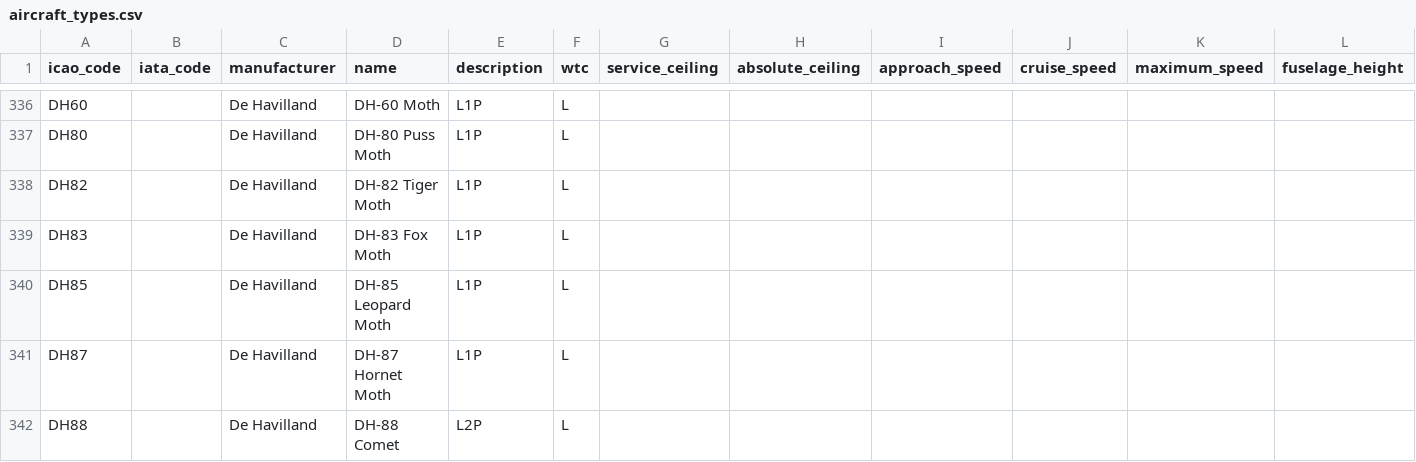
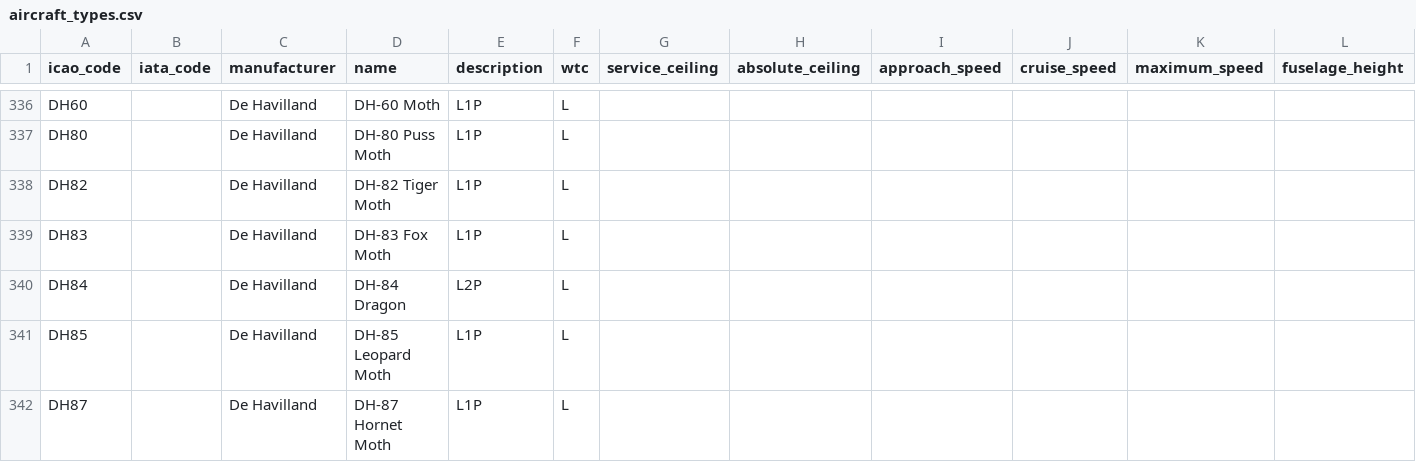
Before and after one commit to jbroutier/whatisflying-db, a CSV file: data/aircraft_types.csv, drawn as a sheet; only a part is shown, gaps mark what is left out; the shorter side is filled out with more unchanged rows; rows hold the shown columns only; the diff names each change by its address in the sheet, - before the commit and + after, or states it on an @@ line.

Commit message:
Add 1 aircraft type.

```diff
--- a/data/aircraft_types.csv
+++ b/data/aircraft_types.csv
+row 340: DH84 |  | De Havilland | DH-84 Dragon | L2P | L
```
